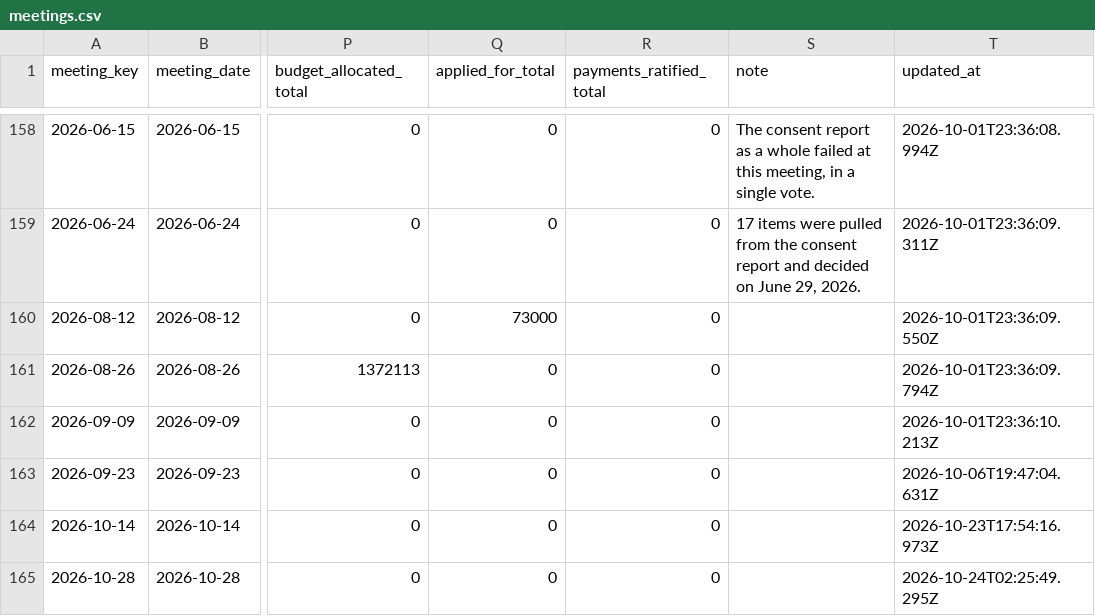
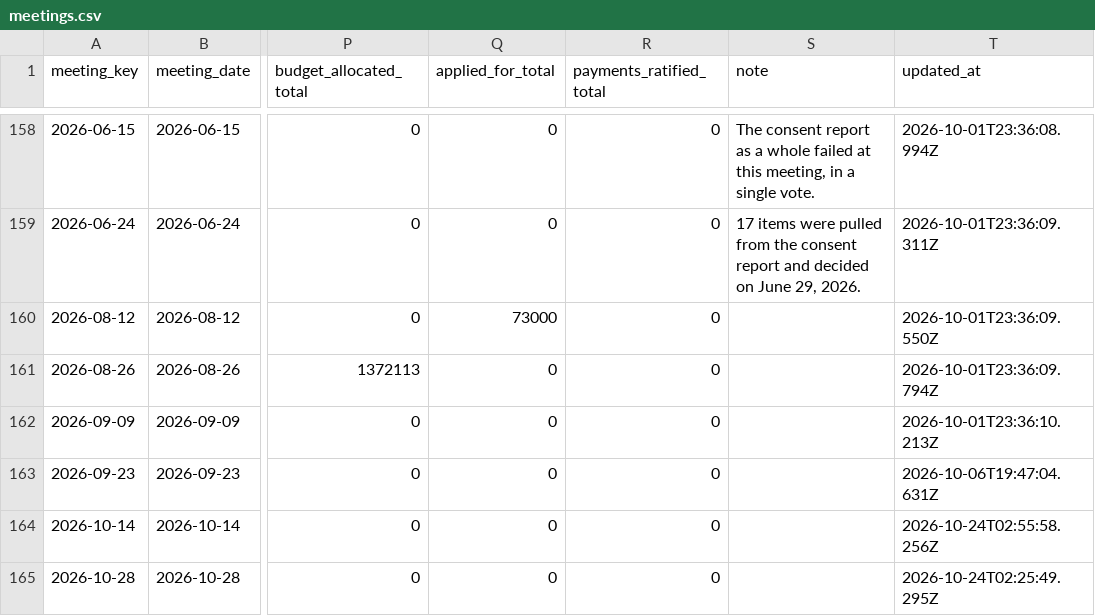
Before and after one commit to oakvs/ousd-consent-data, a CSV file: data/exports/meetings.csv, drawn as a sheet; only a part is shown, gaps mark what is left out; the diff names each change by its address in the sheet, - before the commit and + after, or states it on an @@ line.

```diff
--- a/data/exports/meetings.csv
+++ b/data/exports/meetings.csv
-T164 (updated_at): 2026-10-23T17:54:16.973Z
+T164 (updated_at): 2026-10-24T02:55:58.256Z
```
Also changed, not shown: 5 other files.
